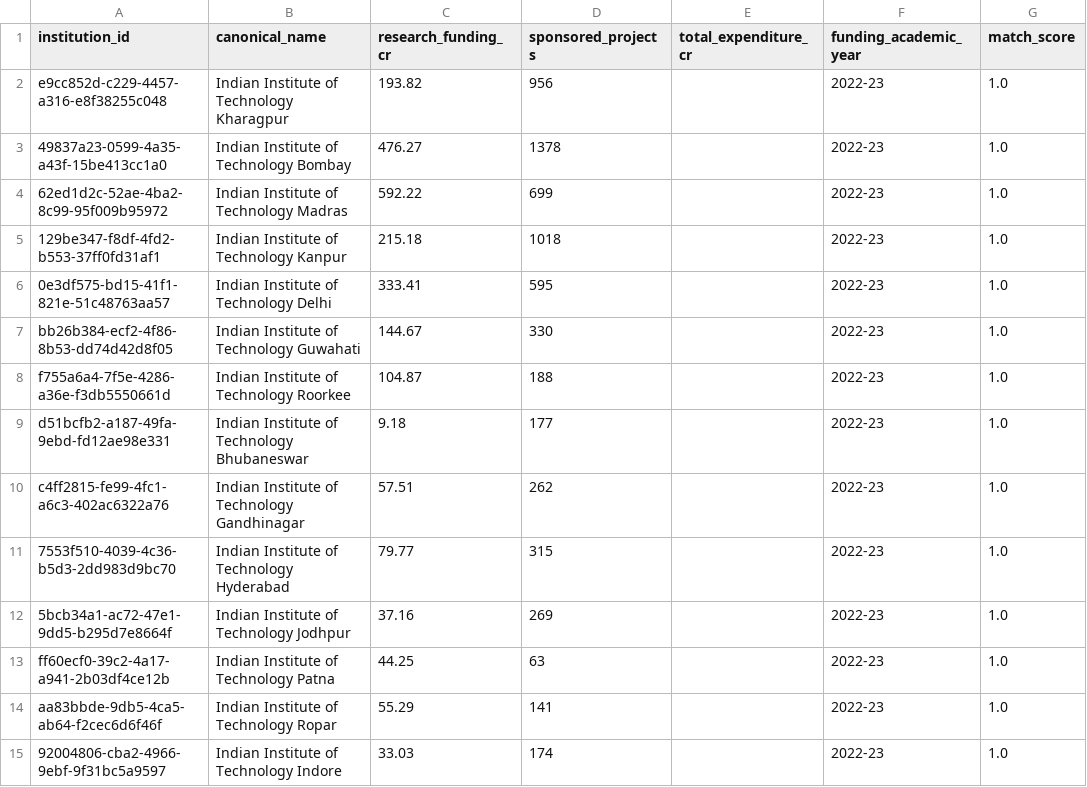
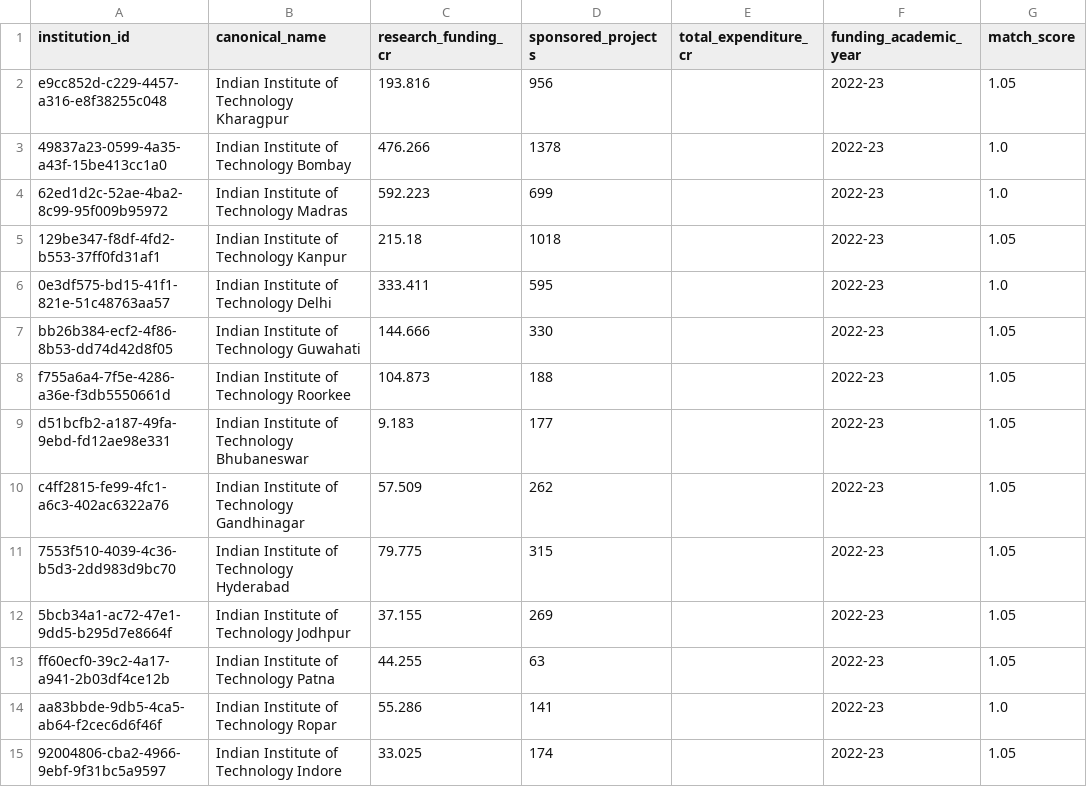
Before and after one commit to bratadeepsarkar123/CS661, a CSV file: data/processed/institution_funding.csv, drawn as a sheet; only a part is shown; the diff covers the shown part only.

```diff
--- a/data/processed/institution_funding.csv
+++ b/data/processed/institution_funding.csv
@@ -1,15 +1,15 @@
 institution_id,canonical_name,research_funding_cr,sponsored_projects,total_expenditure_cr,funding_academic_year,match_score
-e9cc852d-c229-4457-a316-e8f38255c048,Indian Institute of Technology Kharagpur,193.82,956,,2022-23,1.0
-49837a23-0599-4a35-a43f-15be413cc1a0,Indian Institute of Technology Bombay,476.27,1378,,2022-23,1.0
-62ed1d2c-52ae-4ba2-8c99-95f009b95972,Indian Institute of Technology Madras,592.22,699,,2022-23,1.0
-129be347-f8df-4fd2-b553-37ff0fd31af1,Indian Institute of Technology Kanpur,215.18,1018,,2022-23,1.0
-0e3df575-bd15-41f1-821e-51c48763aa57,Indian Institute of Technology Delhi,333.41,595,,2022-23,1.0
-bb26b384-ecf2-4f86-8b53-dd74d42d8f05,Indian Institute of Technology Guwahati,144.67,330,,2022-23,1.0
-f755a6a4-7f5e-4286-a36e-f3db5550661d,Indian Institute of Technology Roorkee,104.87,188,,2022-23,1.0
-d51bcfb2-a187-49fa-9ebd-fd12ae98e331,Indian Institute of Technology Bhubaneswar,9.18,177,,2022-23,1.0
-c4ff2815-fe99-4fc1-a6c3-402ac6322a76,Indian Institute of Technology Gandhinagar,57.51,262,,2022-23,1.0
-7553f510-4039-4c36-b5d3-2dd983d9bc70,Indian Institute of Technology Hyderabad,79.77,315,,2022-23,1.0
-5bcb34a1-ac72-47e1-9dd5-b295d7e8664f,Indian Institute of Technology Jodhpur,37.16,269,,2022-23,1.0
-ff60ecf0-39c2-4a17-a941-2b03df4ce12b,Indian Institute of Technology Patna,44.25,63,,2022-23,1.0
-aa83bbde-9db5-4ca5-ab64-f2cec6d6f46f,Indian Institute of Technology Ropar,55.29,141,,2022-23,1.0
-92004806-cba2-4966-9ebf-9f31bc5a9597,Indian Institute of Technology Indore,33.03,174,,2022-23,1.0
+e9cc852d-c229-4457-a316-e8f38255c048,Indian Institute of Technology Kharagpur,193.816,956,,2022-23,1.05
+49837a23-0599-4a35-a43f-15be413cc1a0,Indian Institute of Technology Bombay,476.266,1378,,2022-23,1.0
+62ed1d2c-52ae-4ba2-8c99-95f009b95972,Indian Institute of Technology Madras,592.223,699,,2022-23,1.0
+129be347-f8df-4fd2-b553-37ff0fd31af1,Indian Institute of Technology Kanpur,215.18,1018,,2022-23,1.05
+0e3df575-bd15-41f1-821e-51c48763aa57,Indian Institute of Technology Delhi,333.411,595,,2022-23,1.0
+bb26b384-ecf2-4f86-8b53-dd74d42d8f05,Indian Institute of Technology Guwahati,144.666,330,,2022-23,1.05
+f755a6a4-7f5e-4286-a36e-f3db5550661d,Indian Institute of Technology Roorkee,104.873,188,,2022-23,1.05
+d51bcfb2-a187-49fa-9ebd-fd12ae98e331,Indian Institute of Technology Bhubaneswar,9.183,177,,2022-23,1.05
+c4ff2815-fe99-4fc1-a6c3-402ac6322a76,Indian Institute of Technology Gandhinagar,57.509,262,,2022-23,1.05
+7553f510-4039-4c36-b5d3-2dd983d9bc70,Indian Institute of Technology Hyderabad,79.775,315,,2022-23,1.05
+5bcb34a1-ac72-47e1-9dd5-b295d7e8664f,Indian Institute of Technology Jodhpur,37.155,269,,2022-23,1.05
+ff60ecf0-39c2-4a17-a941-2b03df4ce12b,Indian Institute of Technology Patna,44.255,63,,2022-23,1.05
+aa83bbde-9db5-4ca5-ab64-f2cec6d6f46f,Indian Institute of Technology Ropar,55.286,141,,2022-23,1.0
+92004806-cba2-4966-9ebf-9f31bc5a9597,Indian Institute of Technology Indore,33.025,174,,2022-23,1.05
```
Also changed, not shown: 145 edited cells elsewhere in this file, data/processed/nirf_funding_by_institute.csv, 17 other files.
